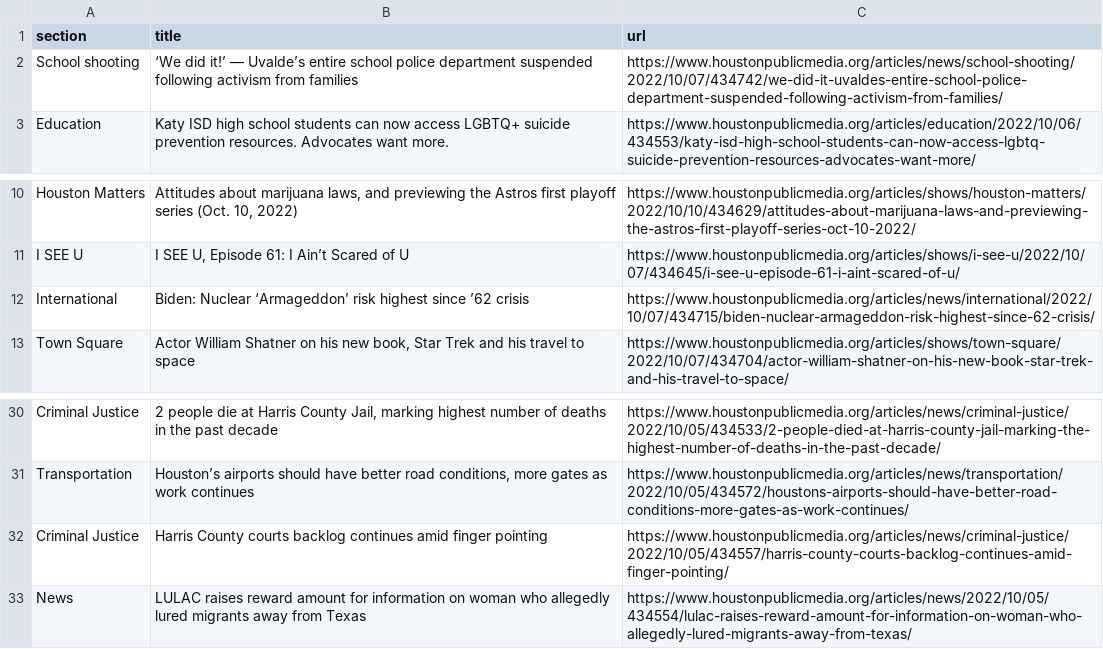
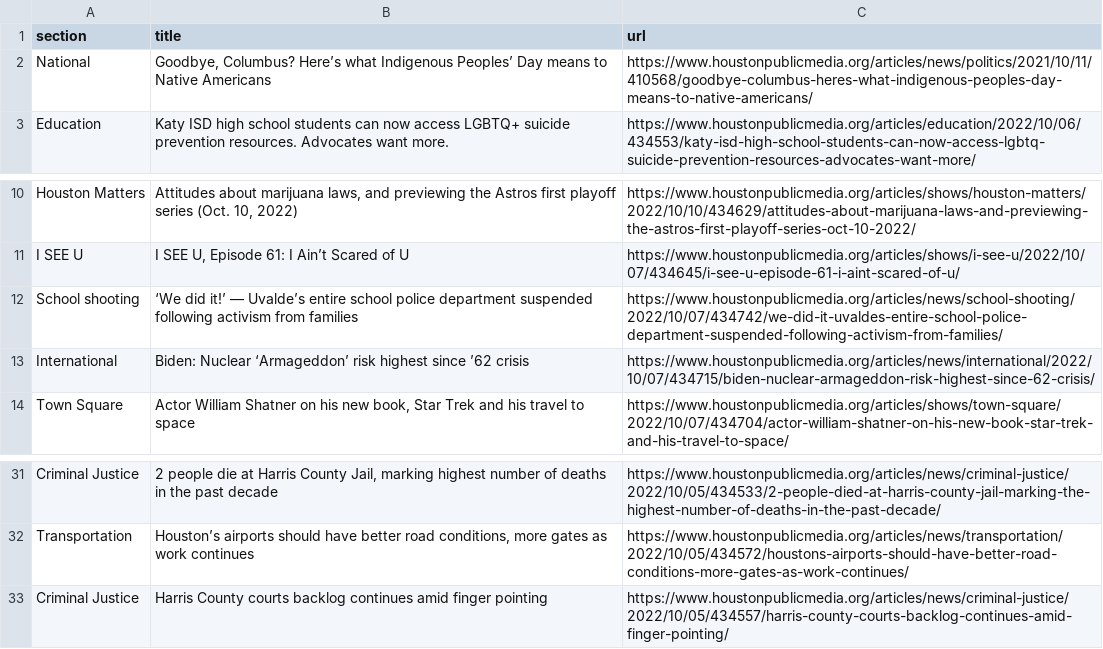
Before and after one commit to tanazm/Houston_scraped, a CSV file: npr.csv, drawn as a sheet; only a part is shown, gaps mark what is left out.

```diff
--- a/npr.csv
+++ b/npr.csv
@@ -1,3 +1,3 @@
 section,title,url
-School shooting,‘We did it!’ — Uvalde’s entire school police department suspended following activism from families,https://www.houstonpublicmedia.org/articles/news/school-shooting/2022/10/07/434742/we-did-it-uvaldes-entire-school-police-department-suspended-following-activism-from-families/
+National,"Goodbye, Columbus? Here’s what Indigenous Peoples’ Day means to Native Americans",https://www.houstonpublicmedia.org/articles/news/politics/2021/10/11/410568/goodbye-columbus-heres-what-indigenous-peoples-day-means-to-native-americans/
 Education,Katy ISD high school students can now access LGBTQ+ suicide prevention resources. Advocates want more.,https://www.houstonpublicmedia.org/articles/education/2022/10/06/434553/katy-isd-high-school-students-can-now-access-lgbtq-suicide-prevention-resources-advocates-want-more/
@@ -11,2 +11,3 @@ Houston Matters,"Attitudes about marijuana laws, and previewing the Astros first
 I SEE U,"I SEE U, Episode 61: I Ain’t Scared of U",https://www.houstonpublicmedia.org/articles/shows/i-see-u/2022/10/07/434645/i-see-u-episode-61-i-aint-scared-of-u/
+School shooting,‘We did it!’ — Uvalde’s entire school police department suspended following activism from families,https://www.houstonpublicmedia.org/articles/news/school-shooting/2022/10/07/434742/we-did-it-uvaldes-entire-school-police-department-suspended-following-activism-from-families/
 International,Biden: Nuclear ‘Armageddon’ risk highest since ’62 crisis,https://www.houstonpublicmedia.org/articles/news/international/2022/10/07/434715/biden-nuclear-armageddon-risk-highest-since-62-crisis/
@@ -32,2 +33 @@ Transportation,"Houston’s airports should have better road conditions, more ga
 Criminal Justice,Harris County courts backlog continues amid finger pointing,https://www.houstonpublicmedia.org/articles/news/criminal-justice/2022/10/05/434557/harris-county-courts-backlog-continues-amid-finger-pointing/
-News,LULAC raises reward amount for information on woman who allegedly lured migrants away from Texas,https://www.houstonpublicmedia.org/articles/news/2022/10/05/434554/lulac-raises-reward-amount-for-information-on-woman-who-allegedly-lured-migrants-away-from-texas/
```
